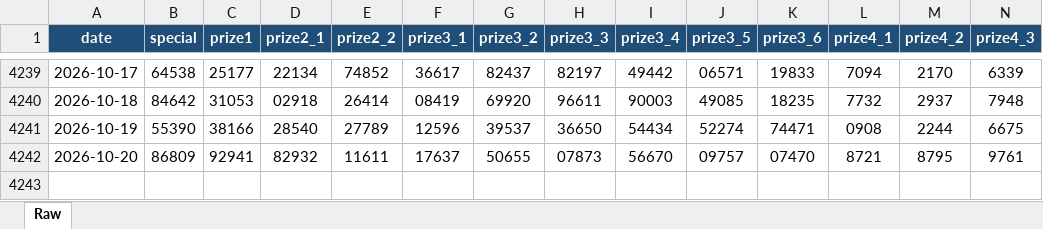
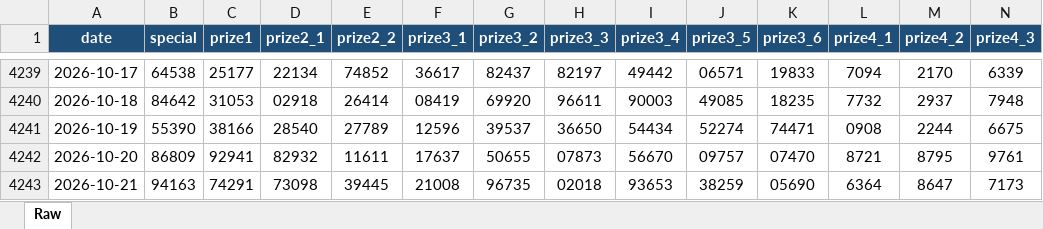
Before and after one commit to beuvivu/VLA, an Excel workbook: data/excel/xsmb.xlsx, sheet Raw, drawn as a sheet; only a part is shown, gaps mark what is left out; values as stored, in another font and other column widths than the file's, no borders; rows hold the shown columns only; the diff names each change by its address in the sheet, - before the commit and + after, or states it on an @@ line.

```diff
--- a/data/excel/xsmb.xlsx (sheet Raw)
+++ b/data/excel/xsmb.xlsx (sheet Raw)
+row 4243: 2026-10-21 | 94163 | 74291 | 73098 | 39445 | 21008 | 96735 | 02018 | 93653 | 38259 | 05690 | 6364 | 8647 | 7173
```
Also changed, not shown: data/excel/xsmb-2-digits.xlsx, 8 other files.
